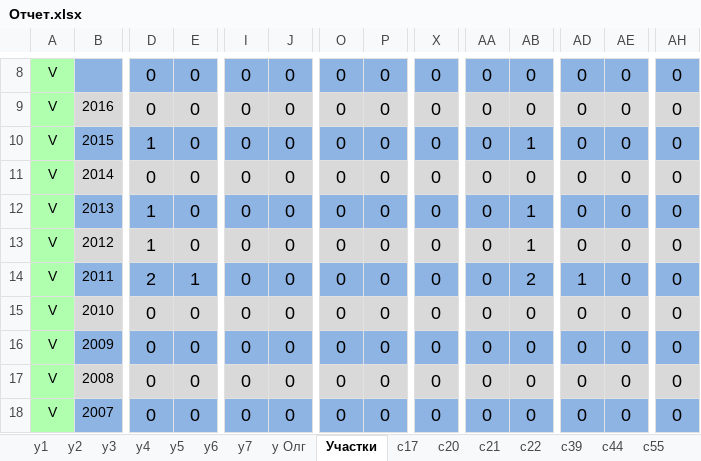
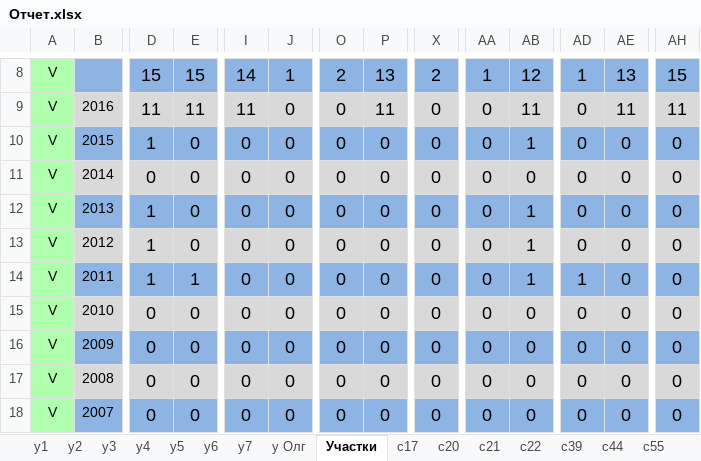
Before and after one commit to IliaPs/Reports, an Excel workbook: Отчет.xlsx, sheet Участки, drawn as a sheet; only a part is shown, gaps mark what is left out; values as stored, in another font and other column widths than the file's, no borders; conditional formats not drawn; the diff covers the shown part only; the diff names each change by its address in the sheet, - before the commit and + after, or states it on an @@ line.

```diff
--- a/Отчет.xlsx (sheet Участки)
+++ b/Отчет.xlsx (sheet Участки)
-D8: 0
+D8: 15
-E8: 0
+E8: 15
-I8: 0
+I8: 14
-J8: 0
+J8: 1
-O8: 0
+O8: 2
-P8: 0
+P8: 13
-X8: 0
+X8: 2
-AA8: 0
+AA8: 1
-AB8: 0
+AB8: 12
-AD8: 0
+AD8: 1
-AE8: 0
+AE8: 13
-AH8: 0
+AH8: 15
-D9: 0
+D9: 11
-E9: 0
+E9: 11
-I9: 0
+I9: 11
-P9: 0
+P9: 11
-AB9: 0
+AB9: 11
-AE9: 0
+AE9: 11
-AH9: 0
+AH9: 11
-D14: 2
+D14: 1
-AB14: 2
+AB14: 1
```
Also changed, not shown: 1 added row, 1 removed row and 33 edited cells elsewhere in this sheet, sheet Общая, sheet у Олг, sheet Сады, sheet с39, sheet с17, sheet с Олг.
